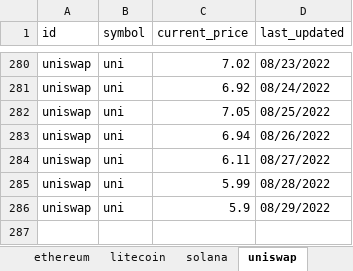
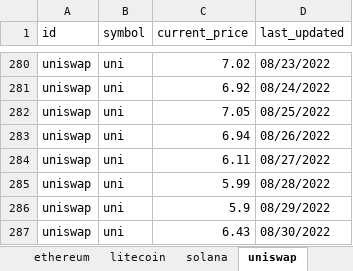
Before and after one commit to Thamielis/TrackCrypto, an Excel workbook: charts.xlsx, sheet uniswap, drawn as a sheet; only a part is shown, gaps mark what is left out; values as stored, in another font and other column widths than the file's, no borders; charts and pictures not drawn; the diff names each change by its address in the sheet, - before the commit and + after, or states it on an @@ line.

```diff
--- a/charts.xlsx (sheet uniswap)
+++ b/charts.xlsx (sheet uniswap)
+row 287: uniswap | uni | 6.43 | 08/30/2022
```
Also changed, not shown: sheet bitcoin, sheet chainlink, sheet solana, sheet litecoin, sheet cardano, sheet ethereum, 1 more sheet, charts or pictures, coins.xlsx, 8 other files.
